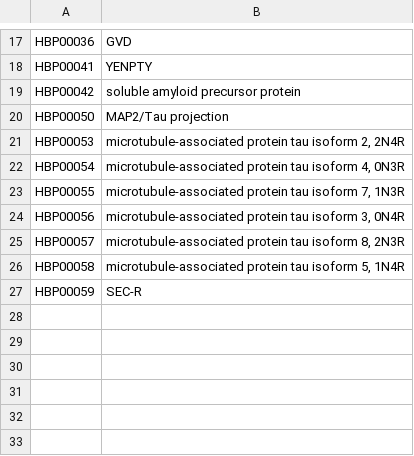
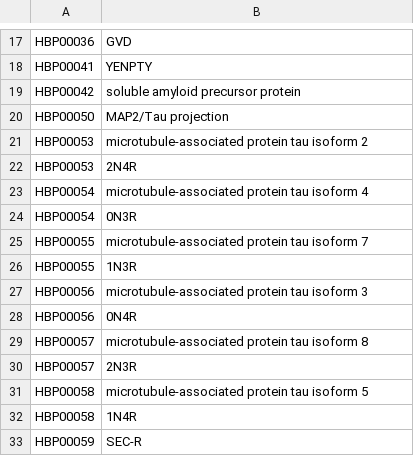
Before and after one commit to pharmacome/conso, a TSV file: synonyms.tsv, drawn as a sheet; only a part is shown, gaps mark what is left out.

Commit message:
Update HBP00053 to HBP00058

```diff
--- a/synonyms.tsv
+++ b/synonyms.tsv
@@ -20,8 +20,14 @@ HBP00042	soluble amyloid precursor protein
 HBP00050	MAP2/Tau projection
-HBP00053	microtubule-associated protein tau isoform 2, 2N4R
-HBP00054	microtubule-associated protein tau isoform 4, 0N3R
-HBP00055	microtubule-associated protein tau isoform 7, 1N3R
-HBP00056	microtubule-associated protein tau isoform 3, 0N4R
-HBP00057	microtubule-associated protein tau isoform 8, 2N3R
-HBP00058	microtubule-associated protein tau isoform 5, 1N4R
+HBP00053	microtubule-associated protein tau isoform 2
+HBP00053	2N4R
+HBP00054	microtubule-associated protein tau isoform 4
+HBP00054	0N3R
+HBP00055	microtubule-associated protein tau isoform 7
+HBP00055	1N3R
+HBP00056	microtubule-associated protein tau isoform 3
+HBP00056	0N4R
+HBP00057	microtubule-associated protein tau isoform 8
+HBP00057	2N3R
+HBP00058	microtubule-associated protein tau isoform 5
+HBP00058	1N4R
 HBP00059	SEC-R
```
